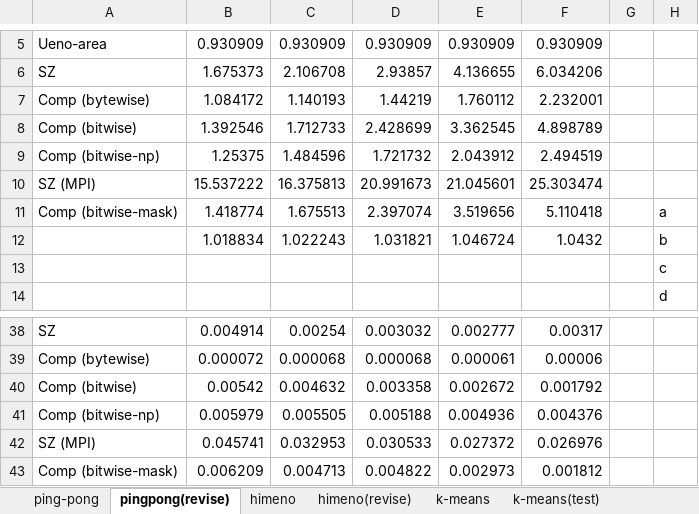
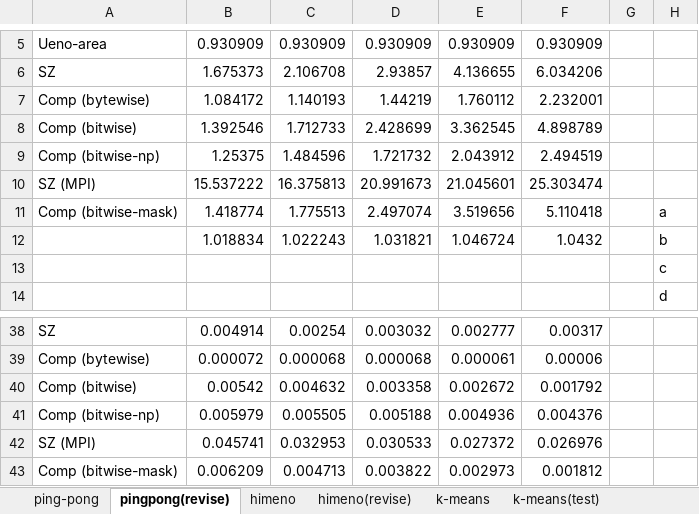
Before and after one commit to smallcat9603/data-compression, an Excel workbook: impl/data-compression.xlsx, sheet pingpong(revise), drawn as a sheet; only a part is shown, gaps mark what is left out; values as stored, in another font and other column widths than the file's, no borders; charts and pictures not drawn; the diff names each change by its address in the sheet, - before the commit and + after, or states it on an @@ line.

```diff
--- a/impl/data-compression.xlsx (sheet pingpong(revise))
+++ b/impl/data-compression.xlsx (sheet pingpong(revise))
-C11: 1.675513
+C11: 1.775513
-D11: 2.397074
+D11: 2.497074
-D43: 0.004822
+D43: 0.003822
```
Also changed, not shown: sheet himeno(revise), sheet fftss(revise), charts or pictures.
